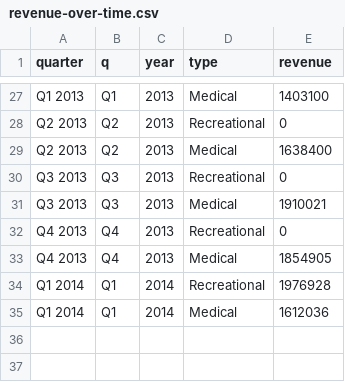
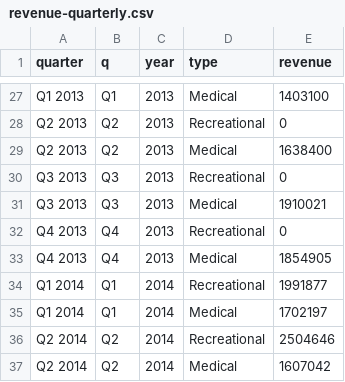
Before and after one commit to boonrs/denver-marijuana-infographic, a CSV file: data/revenue-quarterly.csv (was data/revenue-over-time.csv), drawn as a sheet; only a part is shown, gaps mark what is left out.

Commit message:
Update revenue data
Rename quarterly rollup csv. Add monthly data.

```diff
--- a/data/revenue-over-time.csv
+++ b/data/revenue-quarterly.csv
@@ -33,3 +33,5 @@ Q4 2013,Q4,2013,Recreational,0
 Q4 2013,Q4,2013,Medical,1854905
-Q1 2014,Q1,2014,Recreational,1976928
-Q1 2014,Q1,2014,Medical,1612036
+Q1 2014,Q1,2014,Recreational,1991877
+Q1 2014,Q1,2014,Medical,1702197
+Q2 2014,Q2,2014,Recreational,2504646
+Q2 2014,Q2,2014,Medical,1607042
```
Also changed, not shown: 2 other files.
